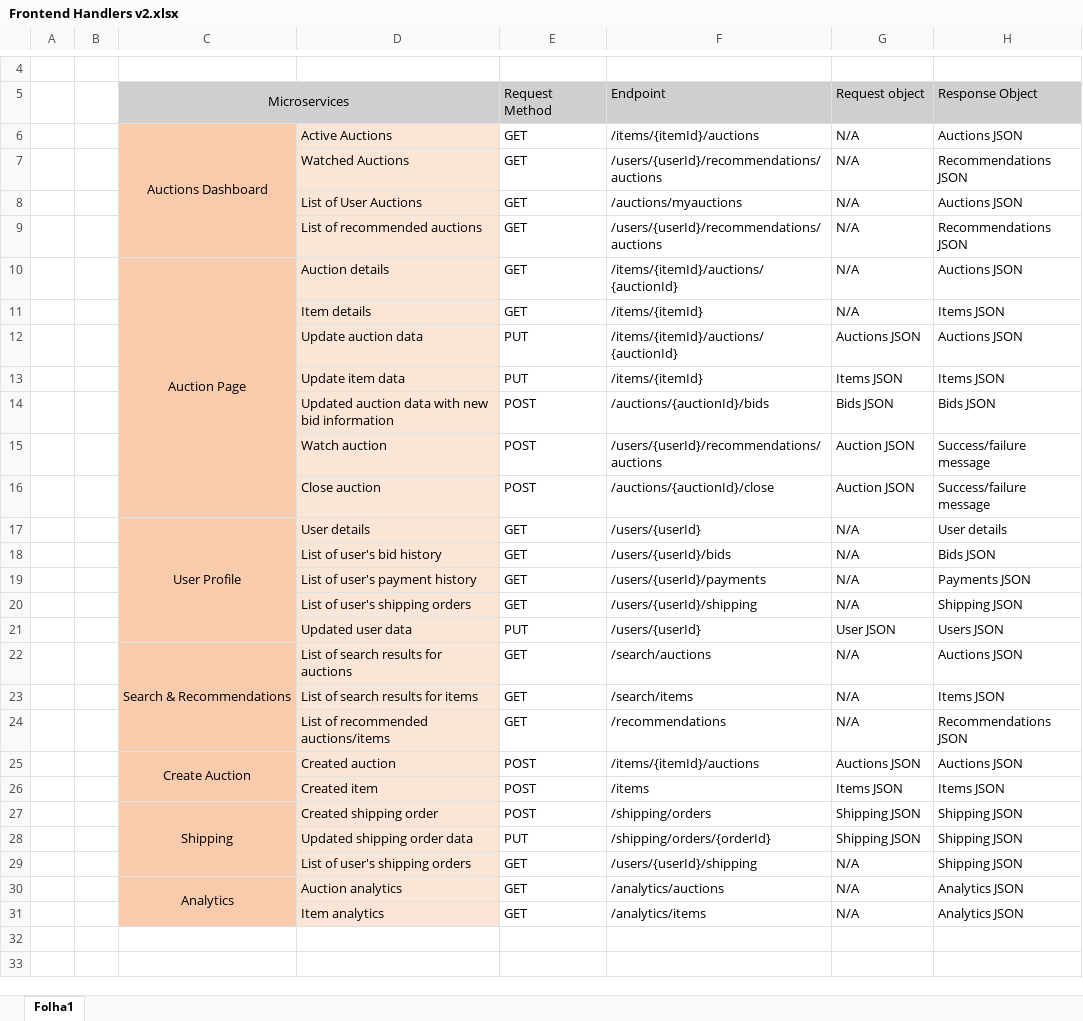
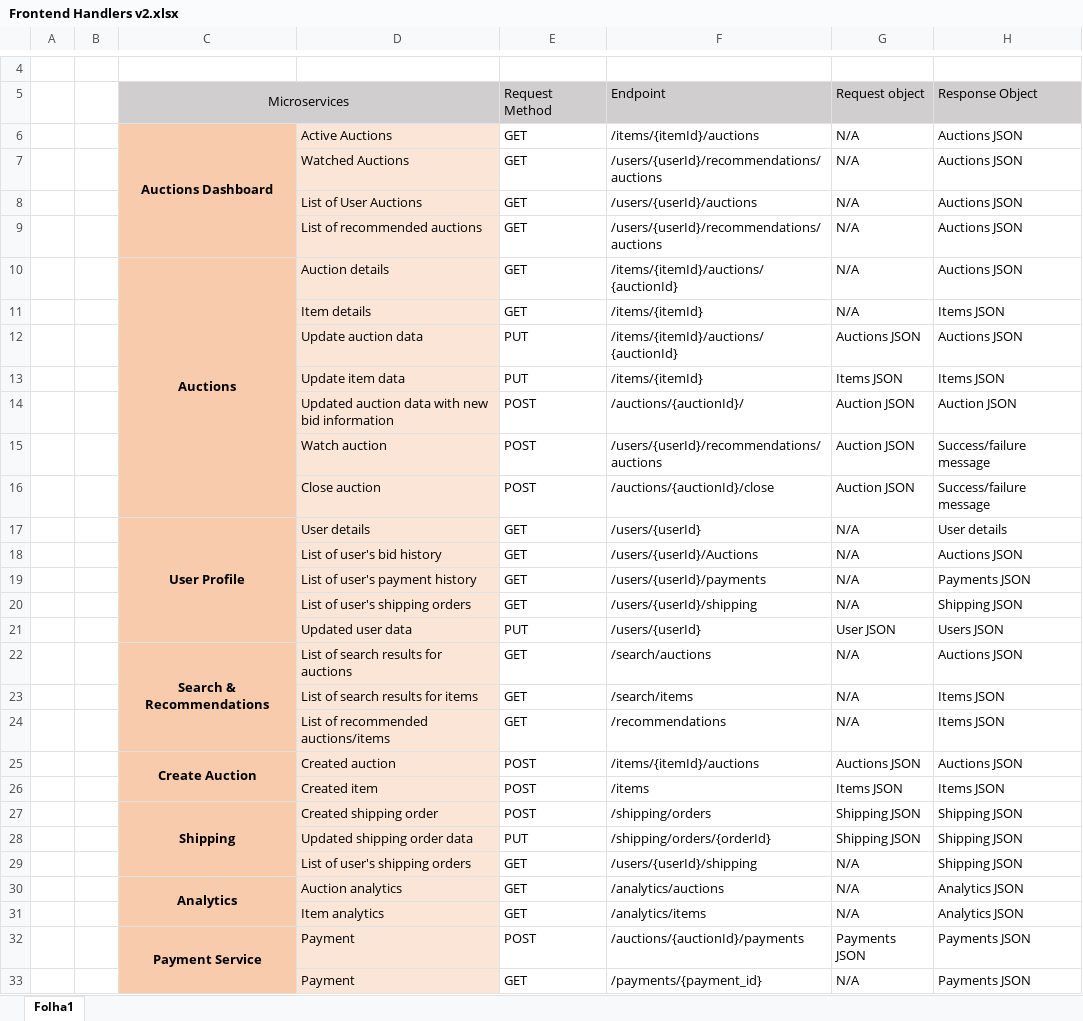
Before and after one commit to Singularitty/WebApplications, an Excel workbook: Frontend Handlers/Frontend Handlers v2.xlsx, sheet Folha1, drawn as a sheet; only a part is shown, gaps mark what is left out; values as stored, in another font and other column widths than the file's, no borders; the diff names each change by its address in the sheet, - before the commit and + after, or states it on an @@ line.

Commit message:
v2modified

```diff
--- a/Frontend Handlers/Frontend Handlers v2.xlsx (sheet Folha1)
+++ b/Frontend Handlers/Frontend Handlers v2.xlsx (sheet Folha1)
-C6 bold: off
+C6 bold: on
-H7: Recommendations JSON
+H7: Auctions JSON
-F8: /auctions/myauctions
+F8: /users/{userId}/auctions
-H9: Recommendations JSON
+H9: Auctions JSON
-C10: Auction Page
+C10: Auctions
-C10 bold: off
+C10 bold: on
-F14: /auctions/{auctionId}/bids
+F14: /auctions/{auctionId}/
-G14: Bids JSON
+G14: Auction JSON
-H14: Bids JSON
+H14: Auction JSON
-C17 bold: off
+C17 bold: on
-F18: /users/{userId}/bids
+F18: /users/{userId}/Auctions
-H18: Bids JSON
+H18: Auctions JSON
-C22 bold: off
+C22 bold: on
-H24: Recommendations JSON
+H24: Items JSON
-C25 bold: off
+C25 bold: on
-C27 bold: off
+C27 bold: on
-C30 bold: off
+C30 bold: on
+row 32:  |  | Payment Service | Payment | POST | /auctions/{auctionId}/payments | Payments JSON | Payments JSON
+row 33:  |  |  | Payment | GET | /payments/{payment_id} | N/A | Payments JSON
```
